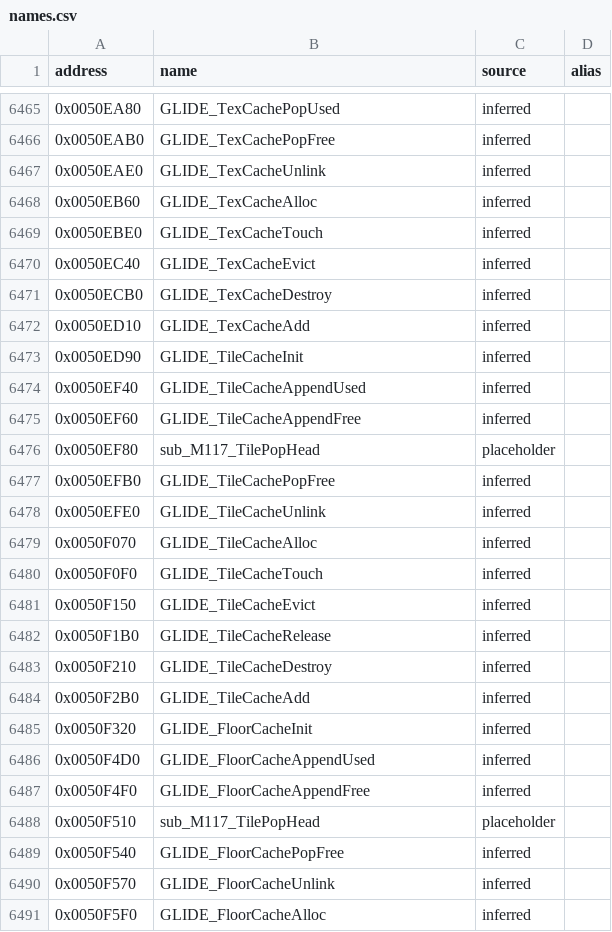
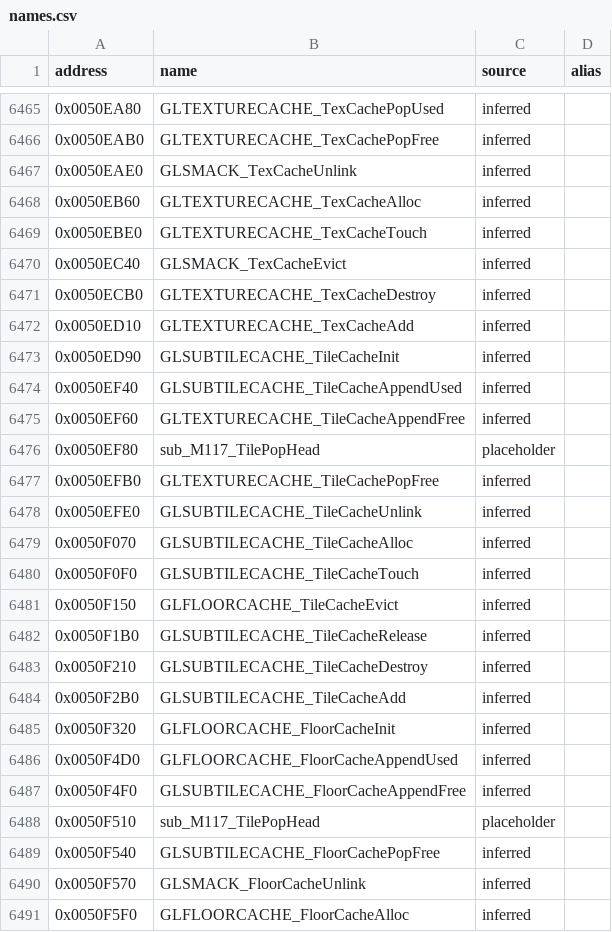
Before and after one commit to CaptainLegbreak/Iblis-Codex, a CSV file: names.csv, drawn as a sheet; only a part is shown, gaps mark what is left out; the diff covers the shown part only.

```diff
--- a/names.csv
+++ b/names.csv
@@ -6465,27 +6465,27 @@ address,name,source,alias
-0x0050EA80,GLIDE_TexCachePopUsed,inferred,
-0x0050EAB0,GLIDE_TexCachePopFree,inferred,
-0x0050EAE0,GLIDE_TexCacheUnlink,inferred,
-0x0050EB60,GLIDE_TexCacheAlloc,inferred,
-0x0050EBE0,GLIDE_TexCacheTouch,inferred,
-0x0050EC40,GLIDE_TexCacheEvict,inferred,
-0x0050ECB0,GLIDE_TexCacheDestroy,inferred,
-0x0050ED10,GLIDE_TexCacheAdd,inferred,
-0x0050ED90,GLIDE_TileCacheInit,inferred,
-0x0050EF40,GLIDE_TileCacheAppendUsed,inferred,
-0x0050EF60,GLIDE_TileCacheAppendFree,inferred,
+0x0050EA80,GLTEXTURECACHE_TexCachePopUsed,inferred,
+0x0050EAB0,GLTEXTURECACHE_TexCachePopFree,inferred,
+0x0050EAE0,GLSMACK_TexCacheUnlink,inferred,
+0x0050EB60,GLTEXTURECACHE_TexCacheAlloc,inferred,
+0x0050EBE0,GLTEXTURECACHE_TexCacheTouch,inferred,
+0x0050EC40,GLSMACK_TexCacheEvict,inferred,
+0x0050ECB0,GLTEXTURECACHE_TexCacheDestroy,inferred,
+0x0050ED10,GLTEXTURECACHE_TexCacheAdd,inferred,
+0x0050ED90,GLSUBTILECACHE_TileCacheInit,inferred,
+0x0050EF40,GLSUBTILECACHE_TileCacheAppendUsed,inferred,
+0x0050EF60,GLTEXTURECACHE_TileCacheAppendFree,inferred,
 0x0050EF80,sub_M117_TilePopHead,placeholder,
-0x0050EFB0,GLIDE_TileCachePopFree,inferred,
-0x0050EFE0,GLIDE_TileCacheUnlink,inferred,
-0x0050F070,GLIDE_TileCacheAlloc,inferred,
-0x0050F0F0,GLIDE_TileCacheTouch,inferred,
-0x0050F150,GLIDE_TileCacheEvict,inferred,
-0x0050F1B0,GLIDE_TileCacheRelease,inferred,
-0x0050F210,GLIDE_TileCacheDestroy,inferred,
-0x0050F2B0,GLIDE_TileCacheAdd,inferred,
-0x0050F320,GLIDE_FloorCacheInit,inferred,
-0x0050F4D0,GLIDE_FloorCacheAppendUsed,inferred,
-0x0050F4F0,GLIDE_FloorCacheAppendFree,inferred,
+0x0050EFB0,GLTEXTURECACHE_TileCachePopFree,inferred,
+0x0050EFE0,GLSUBTILECACHE_TileCacheUnlink,inferred,
+0x0050F070,GLSUBTILECACHE_TileCacheAlloc,inferred,
+0x0050F0F0,GLSUBTILECACHE_TileCacheTouch,inferred,
+0x0050F150,GLFLOORCACHE_TileCacheEvict,inferred,
+0x0050F1B0,GLSUBTILECACHE_TileCacheRelease,inferred,
+0x0050F210,GLSUBTILECACHE_TileCacheDestroy,inferred,
+0x0050F2B0,GLSUBTILECACHE_TileCacheAdd,inferred,
+0x0050F320,GLFLOORCACHE_FloorCacheInit,inferred,
+0x0050F4D0,GLFLOORCACHE_FloorCacheAppendUsed,inferred,
+0x0050F4F0,GLSUBTILECACHE_FloorCacheAppendFree,inferred,
 0x0050F510,sub_M117_TilePopHead,placeholder,
-0x0050F540,GLIDE_FloorCachePopFree,inferred,
-0x0050F570,GLIDE_FloorCacheUnlink,inferred,
-0x0050F5F0,GLIDE_FloorCacheAlloc,inferred,
+0x0050F540,GLSUBTILECACHE_FloorCachePopFree,inferred,
+0x0050F570,GLSMACK_FloorCacheUnlink,inferred,
+0x0050F5F0,GLFLOORCACHE_FloorCacheAlloc,inferred,
```
Also changed, not shown: 93 edited cells elsewhere in this file, 23 other files.
